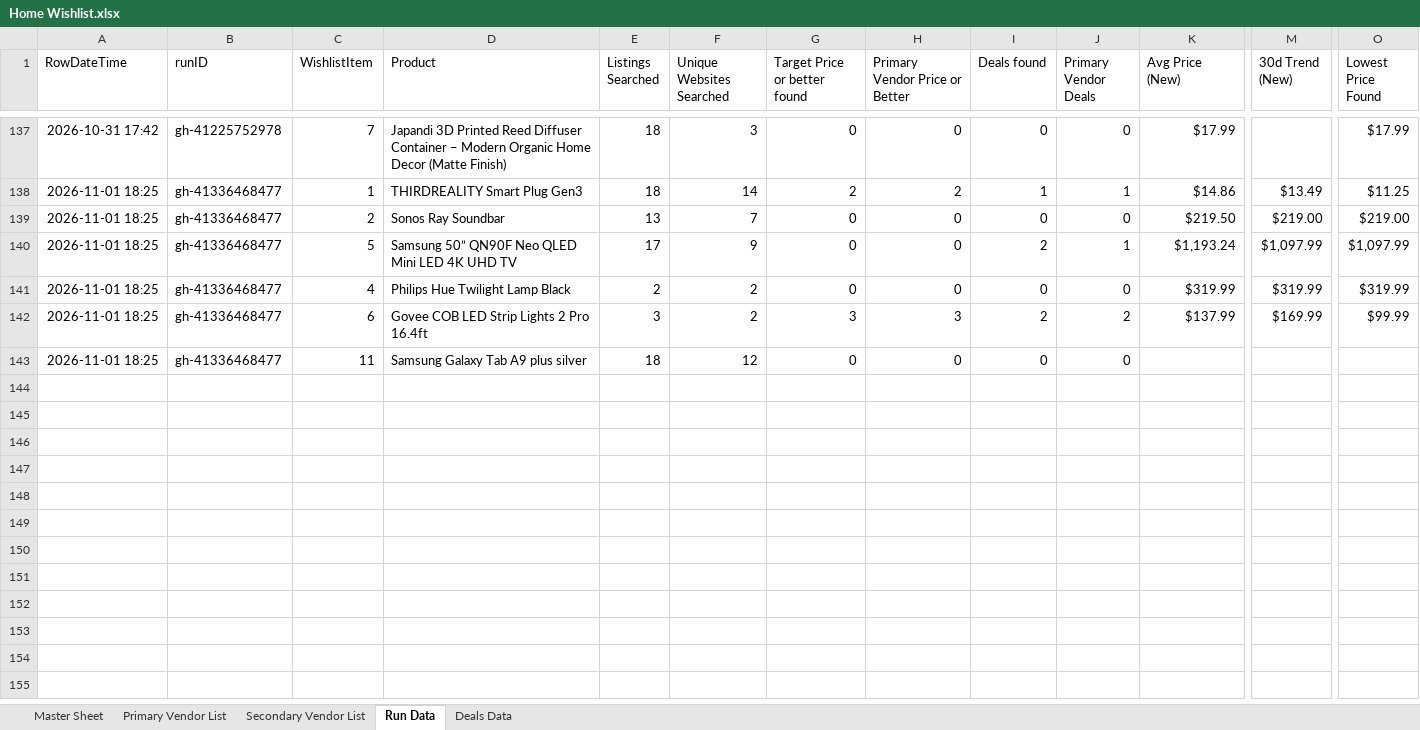
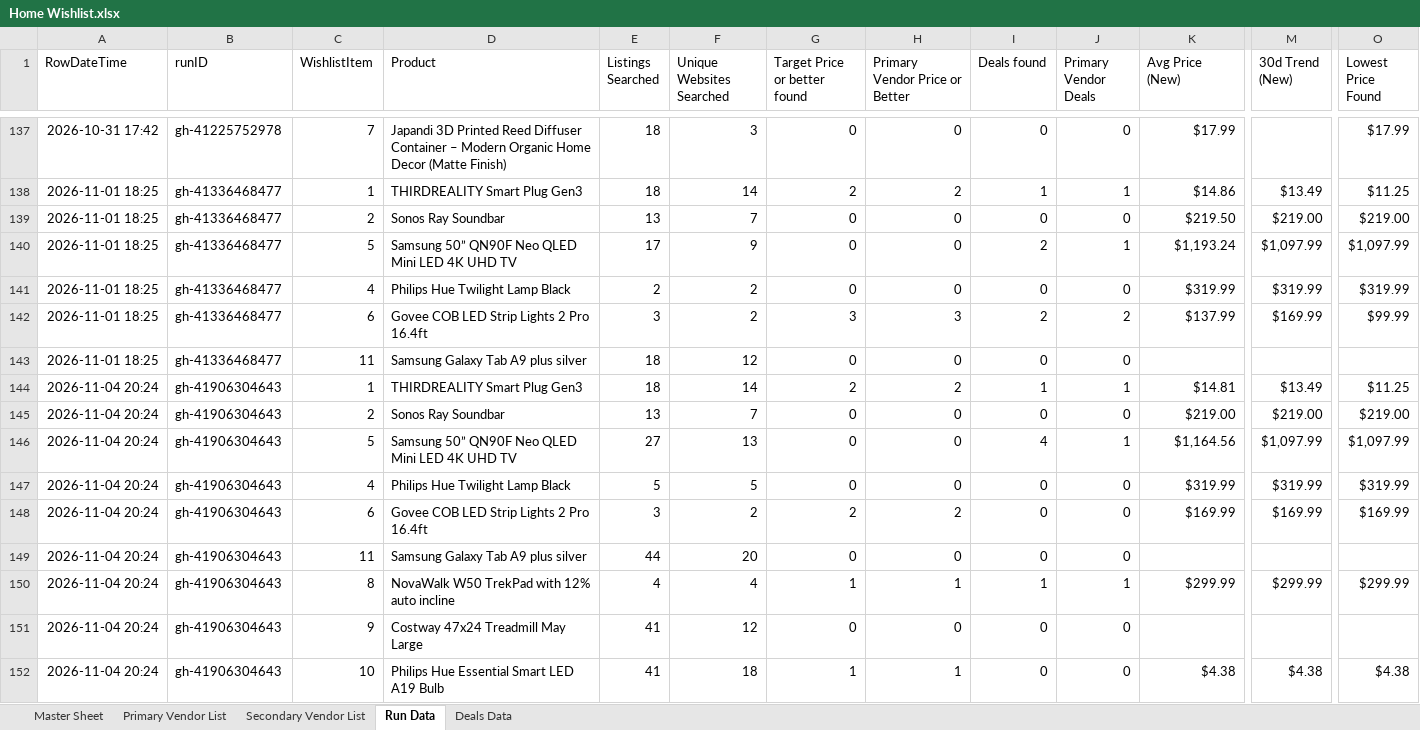
Before and after one commit to jjbrands4/HomeImprovement, an Excel workbook: Home Wishlist.xlsx, sheet Run Data, drawn as a sheet; only a part is shown, gaps mark what is left out; values as stored, in another font and other column widths than the file's, no borders; rows hold the shown columns only; the diff names each change by its address in the sheet, - before the commit and + after, or states it on an @@ line.

```diff
--- a/Home Wishlist.xlsx (sheet Run Data)
+++ b/Home Wishlist.xlsx (sheet Run Data)
+row 144: 2026-11-04 20:24 | gh-41906304643 | 1 | THIRDREALITY Smart Plug Gen3 | 18 | 14 | 2 | 2 | 1 | 1 | $14.81 | $13.49 | $11.25
+row 145: 2026-11-04 20:24 | gh-41906304643 | 2 | Sonos Ray Soundbar | 13 | 7 | 0 | 0 | 0 | 0 | $219.00 | $219.00 | $219.00
+row 146: 2026-11-04 20:24 | gh-41906304643 | 5 | Samsung 50” QN90F Neo QLED Mini LED 4K UHD TV | 27 | 13 | 0 | 0 | 4 | 1 | $1,164.56 | $1,097.99 | $1,097.99
+row 147: 2026-11-04 20:24 | gh-41906304643 | 4 | Philips Hue Twilight Lamp Black | 5 | 5 | 0 | 0 | 0 | 0 | $319.99 | $319.99 | $319.99
+row 148: 2026-11-04 20:24 | gh-41906304643 | 6 | Govee COB LED Strip Lights 2 Pro 16.4ft | 3 | 2 | 2 | 2 | 0 | 0 | $169.99 | $169.99 | $169.99
+row 149: 2026-11-04 20:24 | gh-41906304643 | 11 | Samsung Galaxy Tab A9 plus silver | 44 | 20 | 0 | 0 | 0 | 0
+row 150: 2026-11-04 20:24 | gh-41906304643 | 8 | NovaWalk W50 TrekPad with 12% auto incline | 4 | 4 | 1 | 1 | 1 | 1 | $299.99 | $299.99 | $299.99
+row 151: 2026-11-04 20:24 | gh-41906304643 | 9 | Costway 47x24 Treadmill May Large | 41 | 12 | 0 | 0 | 0 | 0
+row 152: 2026-11-04 20:24 | gh-41906304643 | 10 | Philips Hue Essential Smart LED A19 Bulb | 41 | 18 | 1 | 1 | 0 | 0 | $4.38 | $4.38 | $4.38
```
Also changed, not shown: sheet Deals Data, 3 other files.
